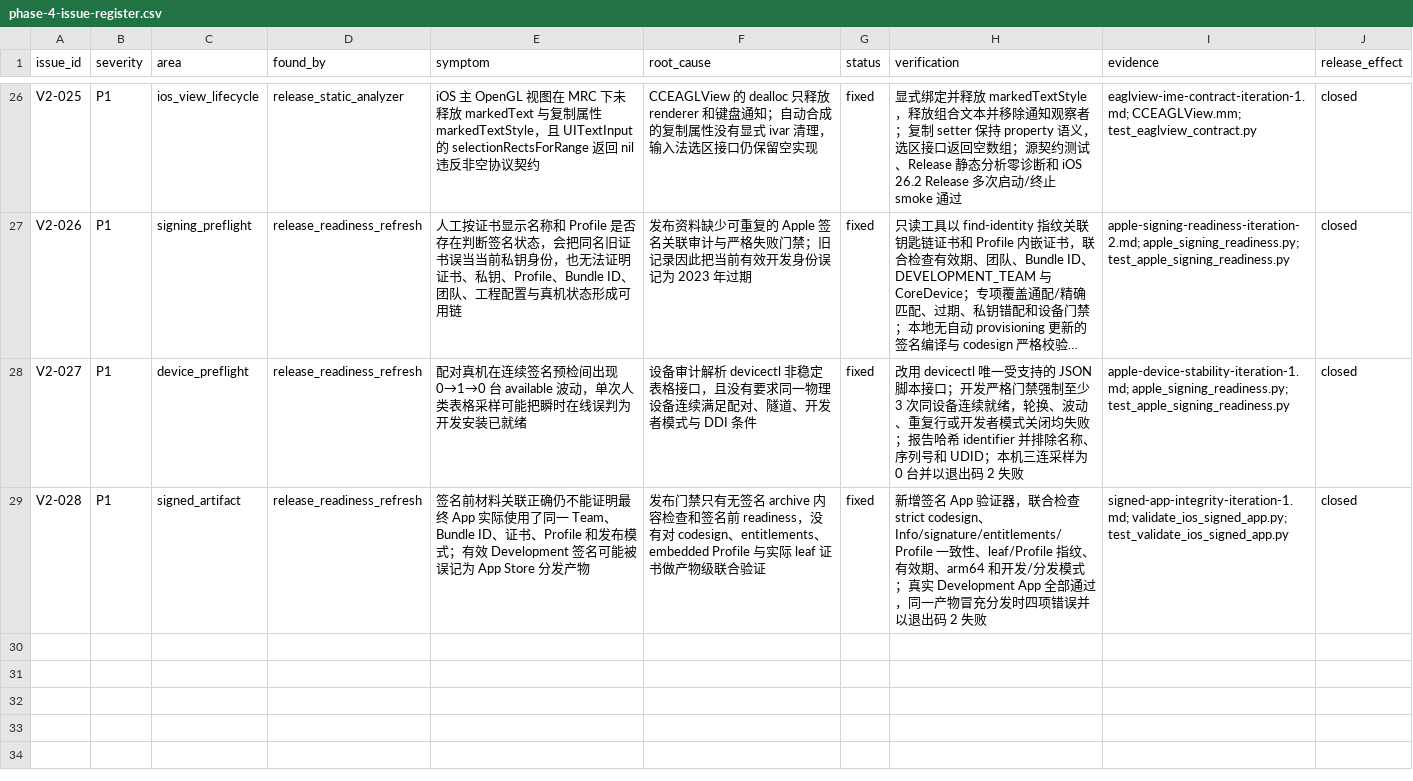
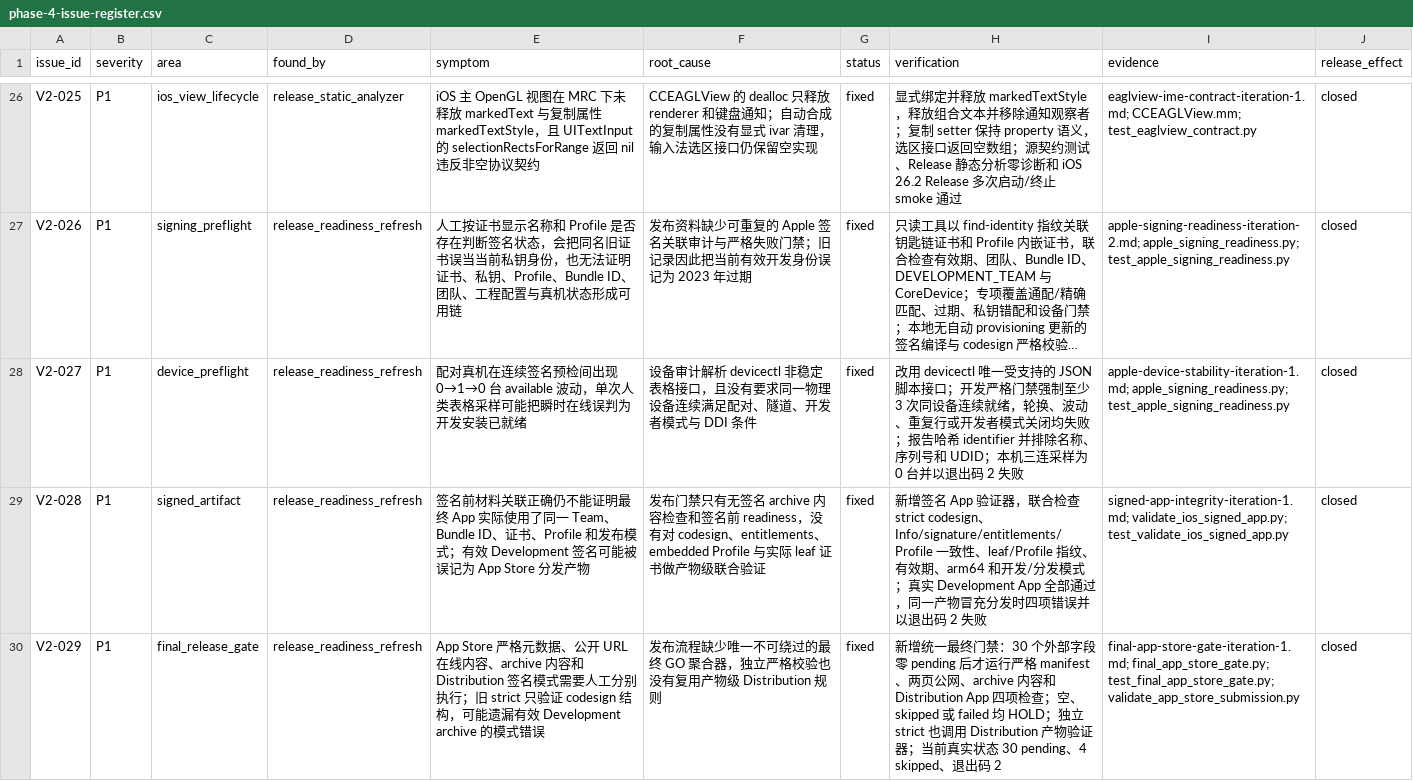
Before and after one commit to LuckyLee07/PirateExplore, a CSV file: docs/v2/phase-4-issue-register.csv, drawn as a sheet; only a part is shown, gaps mark what is left out; long unchanged cells end in …; the diff names each change by its address in the sheet, - before the commit and + after, or states it on an @@ line.

Commit message:
收口 V2 App Store 最终发布门禁

```diff
--- a/docs/v2/phase-4-issue-register.csv
+++ b/docs/v2/phase-4-issue-register.csv
+row 30: V2-029 | P1 | final_release_gate | release_readiness_refresh | App Store 严格元数据、公开 URL 在线内容、archive 内容和 Distribution 签名模式需要人工分别执行；旧 strict 只验证 codesign 结构，可能遗漏有效 Development archive 的模式错误 | 发布流程缺少唯一不可绕过的最终 GO 聚合器，独立严格校验也没有复用产物级 Distribution 规则 | fixed | 新增统一最终门禁：30 个外部字段零 pending 后才运行严格 manifest、两页公网、archive 内容和 Distribution App 四项检查；空、skipped 或 failed 均 HOLD；独立 strict 也调用 Distribution 产物验证器；当前真实状态 30 pending、4 skipped、退出码 2 | final-app-store-gate-iteration-1.md; final_app_store_gate.py; test_final_app_store_gate.py; validate_app_store_submission.py | closed
```
Also changed, not shown: 12 other files.
